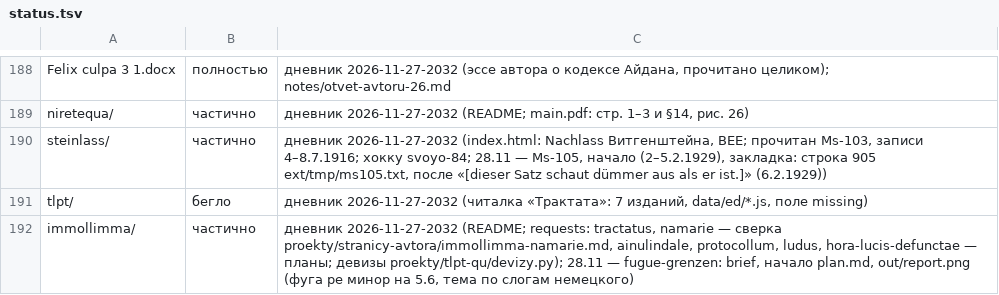
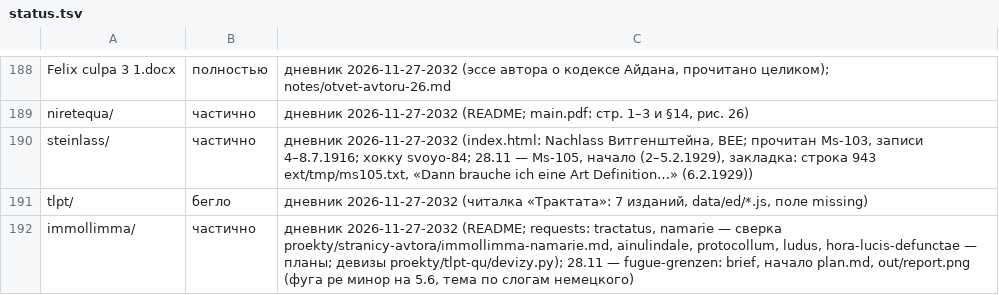
Before and after one commit to Ranatar/diarai, a TSV file: proekty/karta/status.tsv, drawn as a sheet; only a part is shown, gaps mark what is left out.

Commit message:
дневник: Ms-105; закладка

```diff
--- a/proekty/karta/status.tsv
+++ b/proekty/karta/status.tsv
@@ -189,3 +189,3 @@ Felix culpa 3 1.docx	полностью	дневник 2026-11-27-2032 (эссе
 niretequa/	частично	дневник 2026-11-27-2032 (README; main.pdf: стр. 1–3 и §14, рис. 26)
-steinlass/	частично	дневник 2026-11-27-2032 (index.html: Nachlass Витгенштейна, BEE; прочитан Ms-103, записи 4–8.7.1916; хокку svoyo-84; 28.11 — Ms-105, начало (2–5.2.1929), закладка: строка 905 ext/tmp/ms105.txt, после «[dieser Satz schaut dümmer aus als er ist.]» (6.2.1929))
+steinlass/	частично	дневник 2026-11-27-2032 (index.html: Nachlass Витгенштейна, BEE; прочитан Ms-103, записи 4–8.7.1916; хокку svoyo-84; 28.11 — Ms-105, начало (2–5.2.1929), закладка: строка 943 ext/tmp/ms105.txt, «Dann brauche ich eine Art Definition…» (6.2.1929))
 tlpt/	бегло	дневник 2026-11-27-2032 (читалка «Трактата»: 7 изданий, data/ed/*.js, поле missing)
```
Also changed, not shown: 1 other file.
